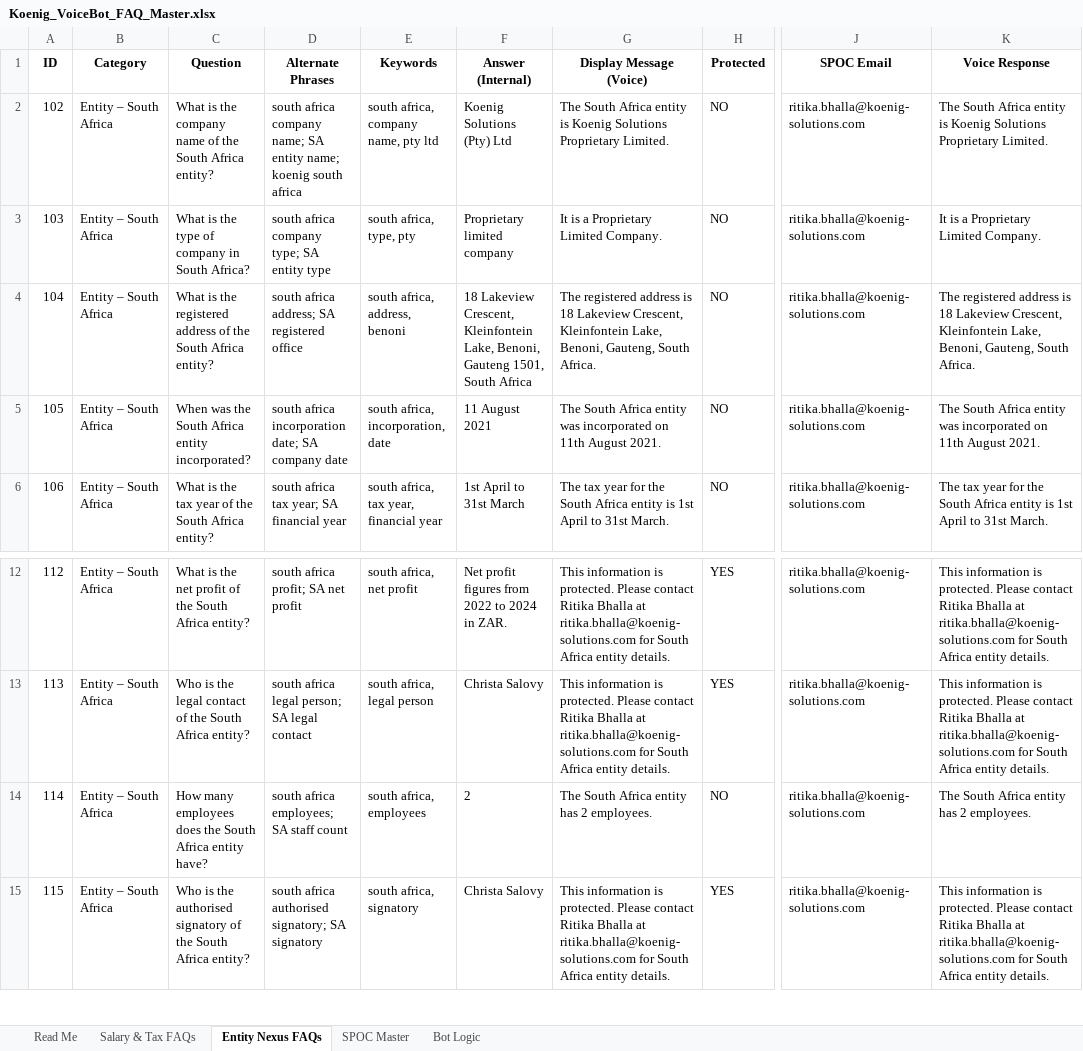
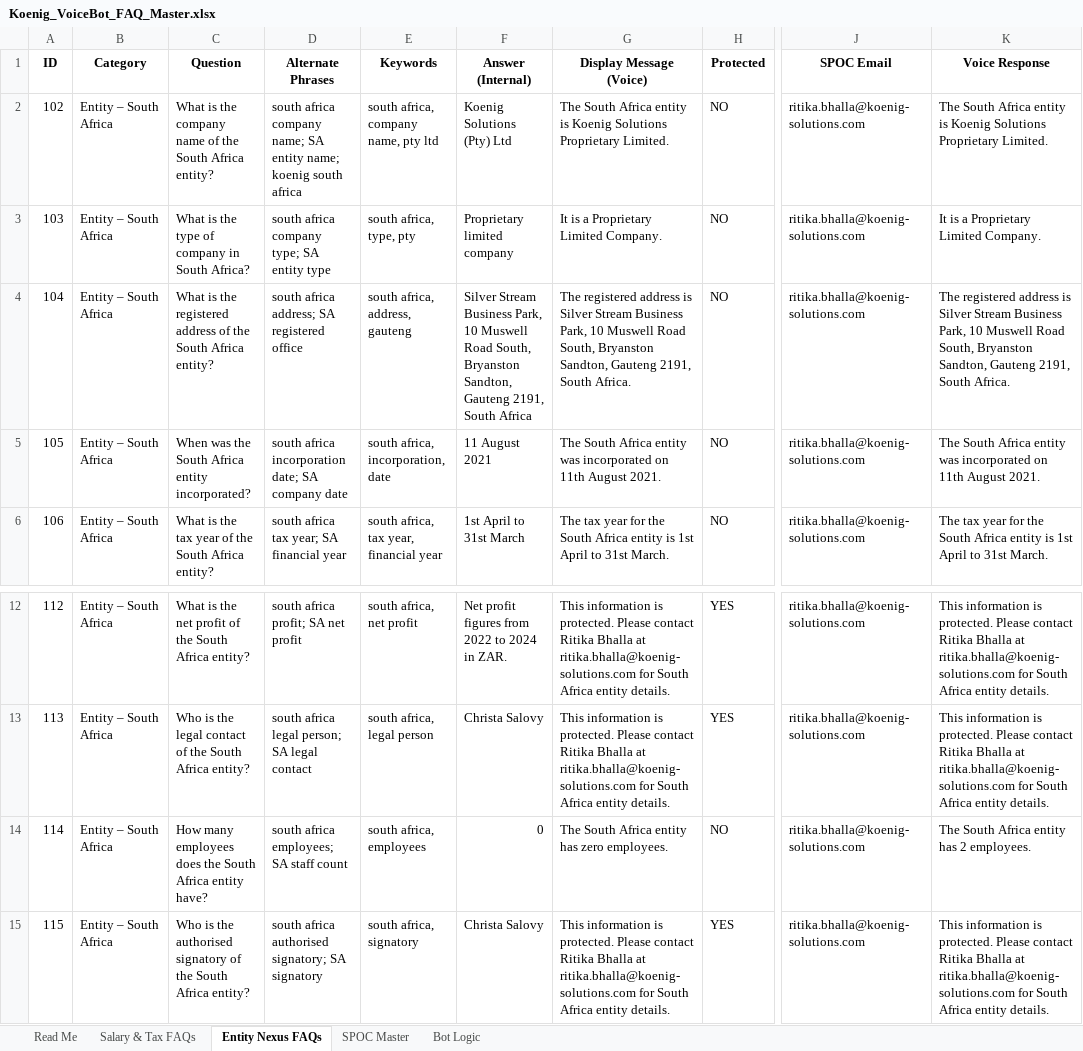
Before and after one commit to KoenigSalary/Koenig-Strides, an Excel workbook: knowledge/Koenig_VoiceBot_FAQ_Master.xlsx, sheet Entity Nexus FAQs, drawn as a sheet; only a part is shown, gaps mark what is left out; values as stored, in another font and other column widths than the file's, no borders; the diff names each change by its address in the sheet, - before the commit and + after, or states it on an @@ line.

```diff
--- a/knowledge/Koenig_VoiceBot_FAQ_Master.xlsx (sheet Entity Nexus FAQs)
+++ b/knowledge/Koenig_VoiceBot_FAQ_Master.xlsx (sheet Entity Nexus FAQs)
-E4 (Keywords): south africa, address, benoni
+E4 (Keywords): south africa, address, gauteng
-F4 (Answer (Internal)): 18 Lakeview Crescent, Kleinfontein Lake, Benoni, Gauteng 1501, South Africa
+F4 (Answer (Internal)): Silver Stream Business Park, 10 Muswell Road South, Bryanston Sandton, Gauteng 2191, South Africa
-G4 (Display Message (Voice)): …address is 18 Lakeview Crescent, Kleinfontein Lake, Benoni, Gauteng, South Africa.
+G4 (Display Message (Voice)): …address is Silver Stream Business Park, 10 Muswell Road South, Bryanston Sandton, Gauteng 2191, South Africa.
-K4 (Voice Response): …address is 18 Lakeview Crescent, Kleinfontein Lake, Benoni, Gauteng, South Africa.
+K4 (Voice Response): …address is Silver Stream Business Park, 10 Muswell Road South, Bryanston Sandton, Gauteng 2191, South Africa.
-F14 (Answer (Internal)): 2
+F14 (Answer (Internal)): 0
-G14 (Display Message (Voice)): The South Africa entity has 2 employees.
+G14 (Display Message (Voice)): The South Africa entity has zero employees.
```
Also changed, not shown: sheet Salary & Tax FAQs.
